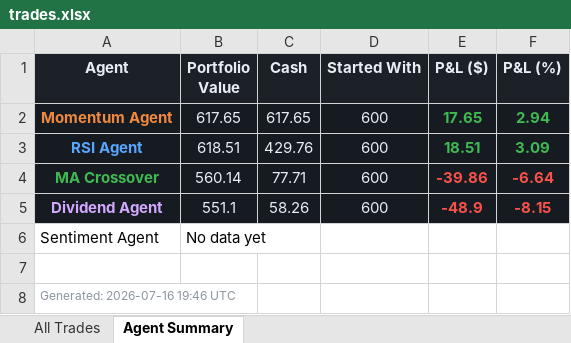
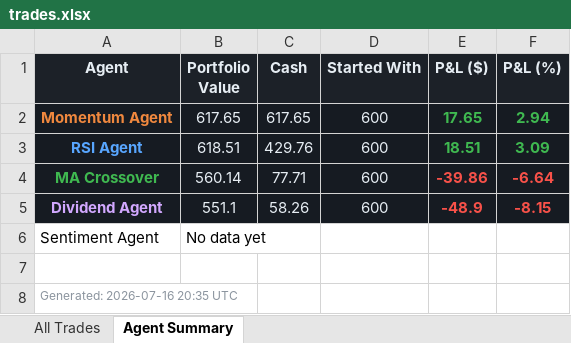
Before and after one commit to Gigantatoll/paper-trading, an Excel workbook: data/trades.xlsx, sheet Agent Summary, drawn as a sheet; values as stored, in another font and other column widths than the file's, no borders; the diff names each change by its address in the sheet, - before the commit and + after, or states it on an @@ line.

```diff
--- a/data/trades.xlsx (sheet Agent Summary)
+++ b/data/trades.xlsx (sheet Agent Summary)
-A8 (Agent): Generated: 2026-07-16 19:46 UTC
+A8 (Agent): Generated: 2026-07-16 20:35 UTC
```
Also changed, not shown: 3 other files.
